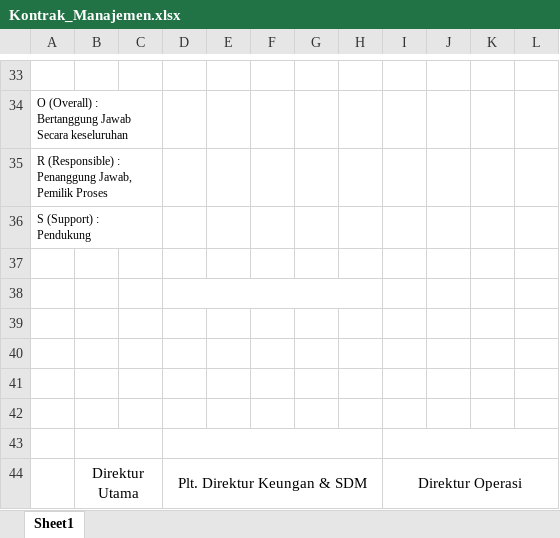
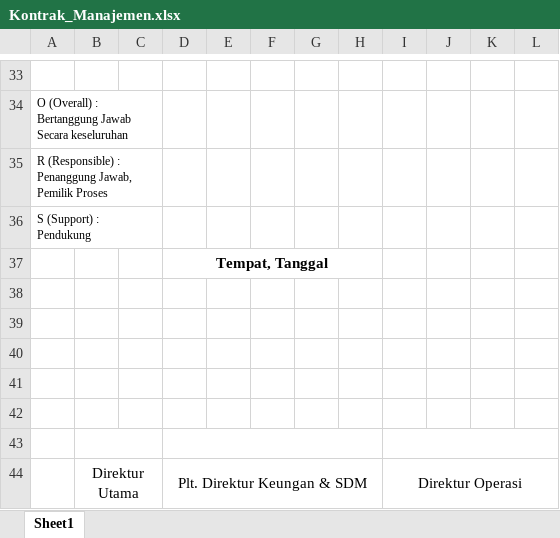
Before and after one commit to ghifaripg/performence-management, an Excel workbook: public/templates/Kontrak_Manajemen.xlsx, sheet Sheet1, drawn as a sheet; only a part is shown, gaps mark what is left out; values as stored, in another font and other column widths than the file's, no borders; charts and pictures not drawn; the diff names each change by its address in the sheet, - before the commit and + after, or states it on an @@ line.

```diff
--- a/public/templates/Kontrak_Manajemen.xlsx (sheet Sheet1)
+++ b/public/templates/Kontrak_Manajemen.xlsx (sheet Sheet1)
-D37: (empty)
+D37: Tempat, Tanggal
+D37:H37 merged
-D38:H38 merged
```
Also changed, not shown: public/templates/Form_IKU.xlsx, 24 other files.
